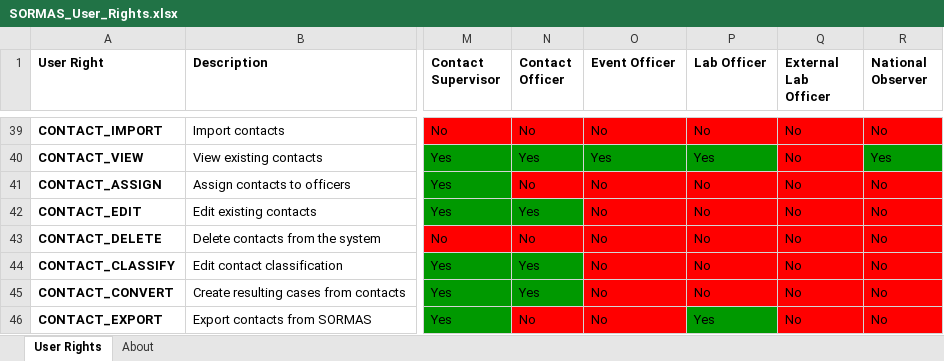
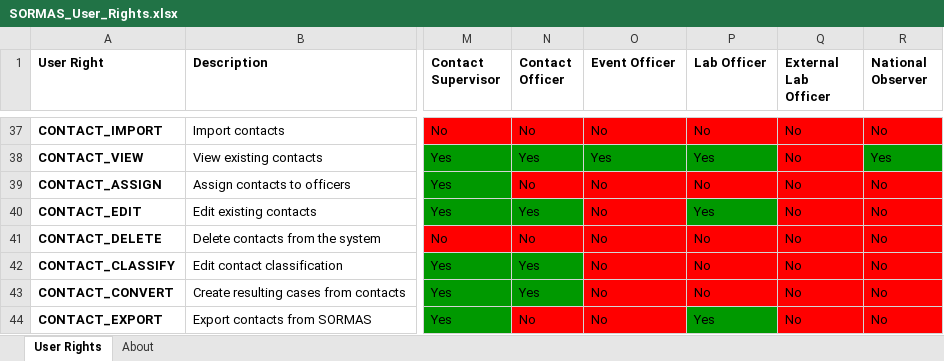
Before and after one commit to omoluabidotcom/APMIS-Project, an Excel workbook: sormas-api/src/main/resources/doc/SORMAS_User_Rights.xlsx, sheet User Rights, drawn as a sheet; only a part is shown, gaps mark what is left out; values as stored, in another font and other column widths than the file's, no borders; addresses are those after the commit; the diff covers the shown part only; the diff names each change by its address in the sheet, - before the commit and + after, or states it on an @@ line.

Commit message:
#5644 / #4694 - extend jurisdiction validation no mobile app for lab user               - fix tests on backend               - move associated jurisdiction dependencies to jurisdiction validators instead of services

```diff
--- a/sormas-api/src/main/resources/doc/SORMAS_User_Rights.xlsx (sheet User Rights)
+++ b/sormas-api/src/main/resources/doc/SORMAS_User_Rights.xlsx (sheet User Rights)
-P40 (Lab Officer): No
+P40 (Lab Officer): Yes
-P40 fill: #FF0000
+P40 fill: #009900
```
Also changed, not shown: 6 removed rows, 2 edited cells and cell formats elsewhere in this sheet, sormas-api/src/main/resources/doc/SORMAS_Data_Dictionary.xlsx, 49 other files.
